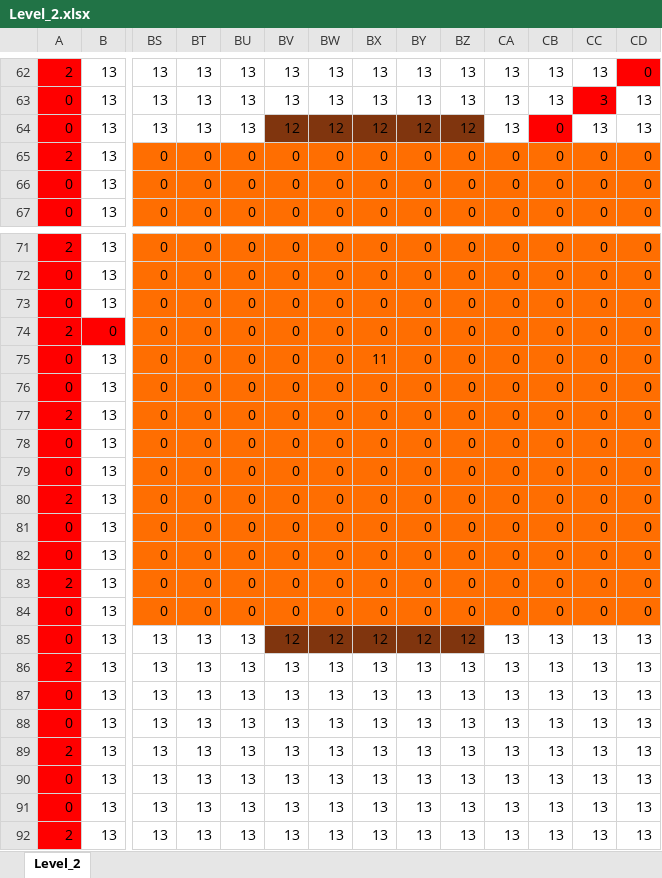
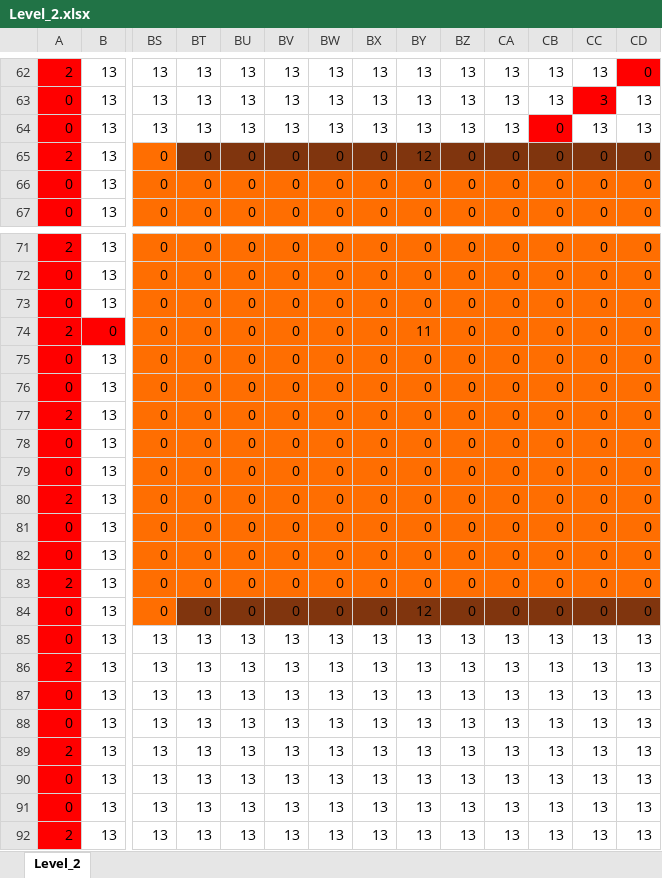
Before and after one commit to wizgame2023/DoctorRemote_a, an Excel workbook: media/Levels/Level_2.xlsx, sheet Level_2, drawn as a sheet; only a part is shown, gaps mark what is left out; values as stored, in another font and other column widths than the file's, no borders; the diff names each change by its address in the sheet, - before the commit and + after, or states it on an @@ line.

```diff
--- a/media/Levels/Level_2.xlsx (sheet Level_2)
+++ b/media/Levels/Level_2.xlsx (sheet Level_2)
-BV64: 12
+BV64: 13
-BV64:BZ64 fill: #80350E
+BV64:BZ64 fill: none
-BW64: 12
+BW64: 13
-BX64: 12
+BX64: 13
-BY64: 12
+BY64: 13
-BZ64: 12
+BZ64: 13
-BT65:CD65 fill: #FF6E01
+BT65:CD65 fill: #80350E
-BY65: 0
+BY65: 12
-BY74: 0
+BY74: 11
-BX75: 11
+BX75: 0
-BT84:CD84 fill: #FF6E01
+BT84:CD84 fill: #80350E
-BY84: 0
+BY84: 12
-BV85: 12
+BV85: 13
-BV85:BZ85 fill: #80350E
+BV85:BZ85 fill: none
-BW85: 12
+BW85: 13
-BX85: 12
+BX85: 13
-BY85: 12
+BY85: 13
-BZ85: 12
+BZ85: 13
```
Also changed, not shown: media/Levels/Level.xlsx, media/Levels/Level_3.xlsx, 3 other files.
